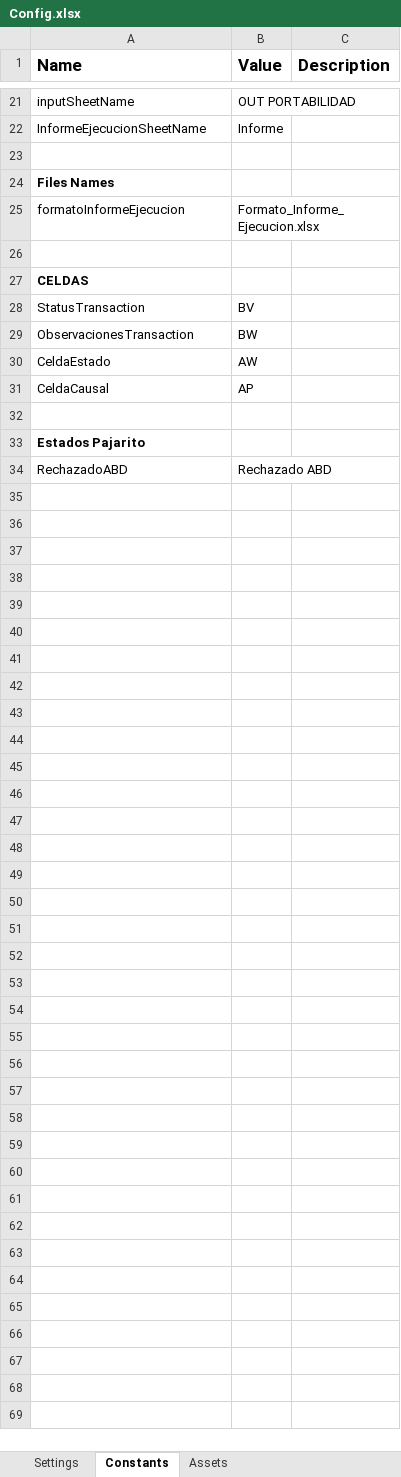
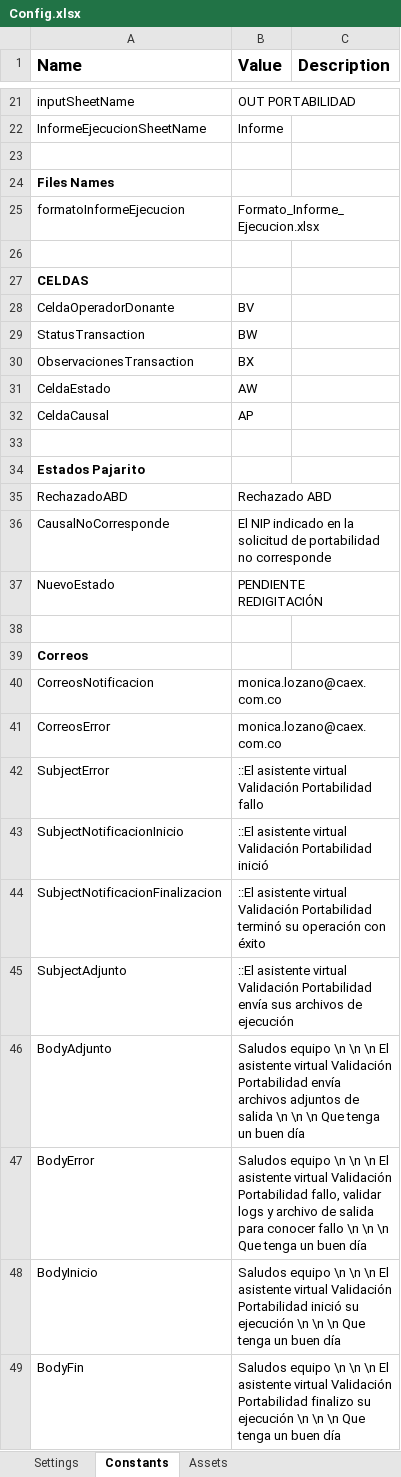
Before and after one commit to diegotorresx/CaliExpress, an Excel workbook: Validacion_Portabilidad/Configuracion/Config.xlsx, sheet Constants, drawn as a sheet; only a part is shown, gaps mark what is left out; values as stored, in another font and other column widths than the file's, no borders; addresses are those after the commit; the diff names each change by its address in the sheet, - before the commit and + after, or states it on an @@ line.

```diff
--- a/Validacion_Portabilidad/Configuracion/Config.xlsx (sheet Constants)
+++ b/Validacion_Portabilidad/Configuracion/Config.xlsx (sheet Constants)
+row 28: CeldaOperadorDonante | BV
-B29 (Value): BV
+B29 (Value): BW
-B30 (Value): BW
+B30 (Value): BX
+row 36: CausalNoCorresponde | El NIP indicado en la solicitud de portabilidad no corresponde
+row 37: NuevoEstado | PENDIENTE REDIGITACIÓN
+row 38: (empty)
+row 39: Correos
+row 40: CorreosNotificacion | monica.lozano@caex.com.co
+row 41: CorreosError | monica.lozano@caex.com.co
+row 42: SubjectError | ::El asistente virtual Validación Portabilidad fallo
+row 43: SubjectNotificacionInicio | ::El asistente virtual Validación Portabilidad inició
+row 44: SubjectNotificacionFinalizacion | ::El asistente virtual Validación Portabilidad terminó su operación con éxito
+row 45: SubjectAdjunto | ::El asistente virtual Validación Portabilidad envía sus archivos de ejecución
+row 46: BodyAdjunto | Saludos equipo \n \n \n El asistente virtual Validación Portabilidad envía archivos adjuntos de salida \n \n \n Que tenga un buen día
+row 47: BodyError | Saludos equipo \n \n \n El asistente virtual Validación Portabilidad fallo, validar logs y archivo de salida para conocer fallo \n \n \n Que tenga un buen día
+row 48: BodyInicio | Saludos equipo \n \n \n El asistente virtual Validación Portabilidad inició su ejecución \n \n \n Que tenga un buen día
+row 49: BodyFin | Saludos equipo \n \n \n El asistente virtual Validación Portabilidad finalizo su ejecución \n \n \n Que tenga un buen día
```
Also changed, not shown: Credenciales/Credenciales.xlsx, Validacion_Portabilidad/Formatos/Formato_Informe_Ejecucion.xlsx.
